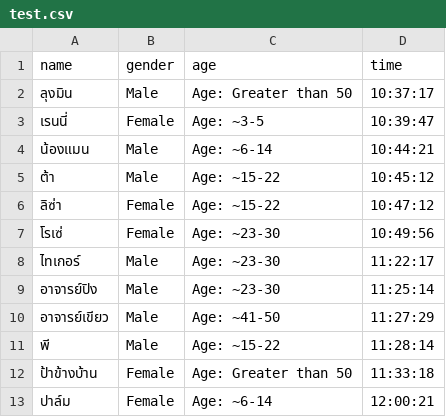
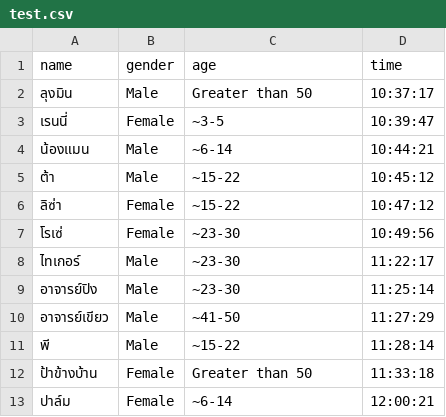
Before and after one commit to wapregit/AgeandGender, a CSV file: data/test.csv, drawn as a sheet.

Commit message:
Update test.csv

```diff
--- a/data/test.csv
+++ b/data/test.csv
@@ -1,13 +1,13 @@
 name,gender,age,time
-ลุงมิน,Male,Age: Greater than 50,10:37:17
-เรนนี่,Female,Age: ~3-5,10:39:47
-น้องแมน,Male,Age: ~6-14,10:44:21
-ต้า,Male,Age: ~15-22,10:45:12
-ลิซ่า,Female,Age: ~15-22,10:47:12
-โรเซ่,Female,Age: ~23-30,10:49:56
-ไทเกอร์,Male,Age: ~23-30,11:22:17
-อาจารย์ปิง,Male,Age: ~23-30,11:25:14
-อาจารย์เขียว,Male,Age: ~41-50,11:27:29
-พี,Male,Age: ~15-22,11:28:14
-ป้าข้างบ้าน,Female,Age: Greater than 50,11:33:18
-ปาล์ม,Female,Age: ~6-14,12:00:21
+ลุงมิน,Male,Greater than 50,10:37:17
+เรนนี่,Female,~3-5,10:39:47
+น้องแมน,Male,~6-14,10:44:21
+ต้า,Male,~15-22,10:45:12
+ลิซ่า,Female,~15-22,10:47:12
+โรเซ่,Female,~23-30,10:49:56
+ไทเกอร์,Male,~23-30,11:22:17
+อาจารย์ปิง,Male,~23-30,11:25:14
+อาจารย์เขียว,Male,~41-50,11:27:29
+พี,Male,~15-22,11:28:14
+ป้าข้างบ้าน,Female,Greater than 50,11:33:18
+ปาล์ม,Female,~6-14,12:00:21
```
